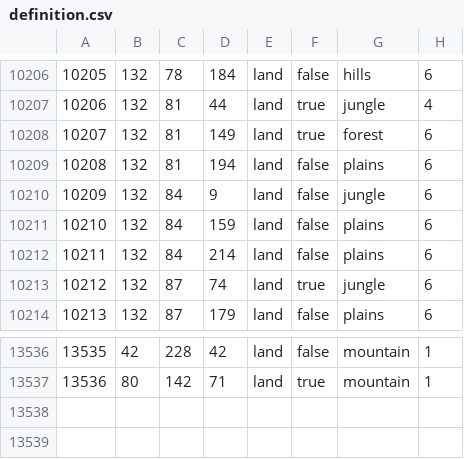
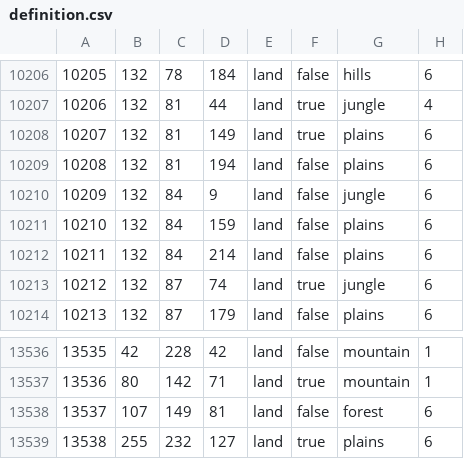
Before and after one commit to World-Ablaze/world-ablaze-beta, a CSV file: map/definition.csv, drawn as a sheet; only a part is shown, gaps mark what is left out.

```diff
--- a/map/definition.csv
+++ b/map/definition.csv
@@ -10207,3 +10207,3 @@
 10206;132;81;44;land;true;jungle;4
-10207;132;81;149;land;true;forest;6
+10207;132;81;149;land;true;plains;6
 10208;132;81;194;land;false;plains;6
@@ -13537 +13537,3 @@
 13536;80;142;71;land;true;mountain;1
+13537;107;149;81;land;false;forest;6
+13538;255;232;127;land;true;plains;6
```
Also changed, not shown: 34 other files.
